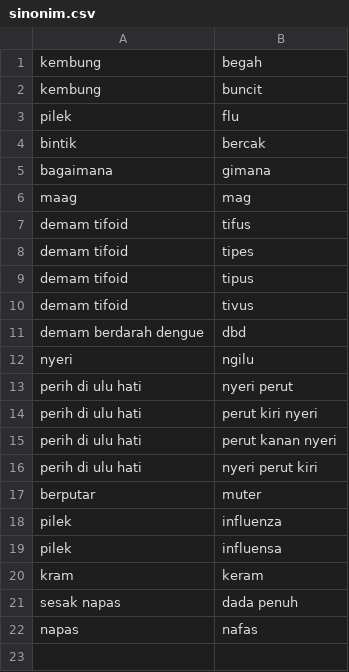
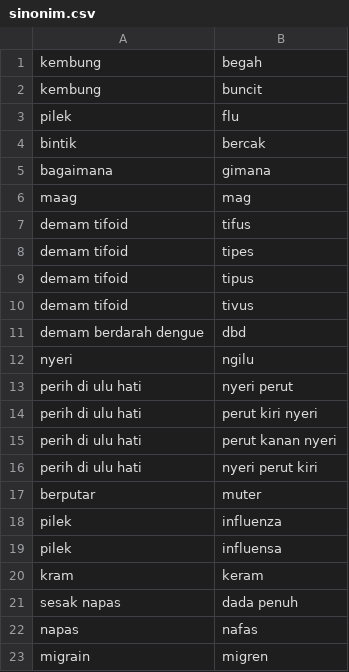
Before and after one commit to arviantiyulia/gosehat_heroku, a CSV file: file/sinonim.csv, drawn as a sheet; the diff names each change by its address in the sheet, - before the commit and + after, or states it on an @@ line.

Commit message:
sinonim migren

```diff
--- a/file/sinonim.csv
+++ b/file/sinonim.csv
+row 23: migrain | migren
```
